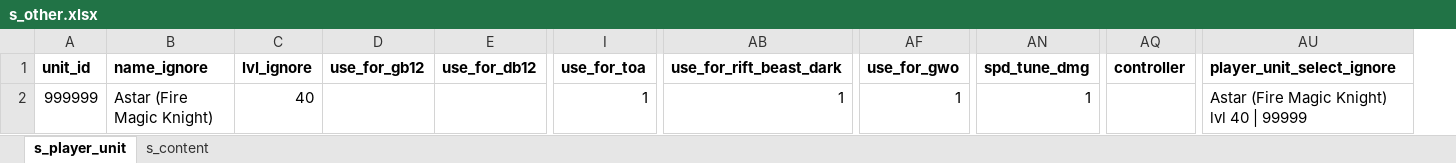
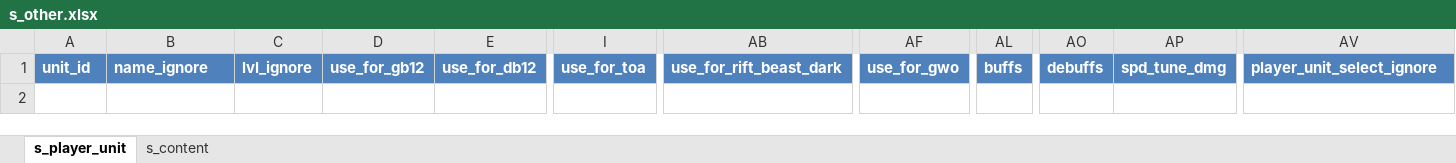
Before and after one commit to SunnysideAaron/bk_db_tools, an Excel workbook: summoners_war_0_1_0/input/settings/s_other.xlsx, sheet s_player_unit, drawn as a sheet; only a part is shown, gaps mark what is left out; values as stored, in another font and other column widths than the file's, no borders; table styles not drawn; removed rows and columns are numbered as before the commit, all else as after; rows hold the shown columns only; the diff covers the shown part only; the diff names each change by its address in the sheet, - before the commit and + after, or states it on an @@ line.

Commit message:
synergies reports
adding synergies reports
adjusted unit_combat_speeds and s_other for buffs, debuffs

```diff
--- a/summoners_war_0_1_0/input/settings/s_other.xlsx (sheet s_player_unit)
+++ b/summoners_war_0_1_0/input/settings/s_other.xlsx (sheet s_player_unit)
+column AL, row 1: buffs
+column AO, row 1: debuffs
-column AQ, row 1: controller
@@ A1:AF1 fill: none → #4F81BD, text colour: black → #FFFFFF @@
@@ AP1 fill: none → #4F81BD, text colour: black → #FFFFFF @@
@@ AV1 fill: none → #4F81BD, text colour: black → #FFFFFF @@
-row 2: 999999 | Astar (Fire Magic Knight) | 40 |  |  | 1 | 1 | 1 | 1 |  | Astar (Fire Magic Knight) lvl 40 | 99999
```
Also changed, not shown: cell formats elsewhere in this sheet, summoners_war_0_1_0/output/xlsx_reports/unit_combat_speeds.xlsx, 10 other files.
